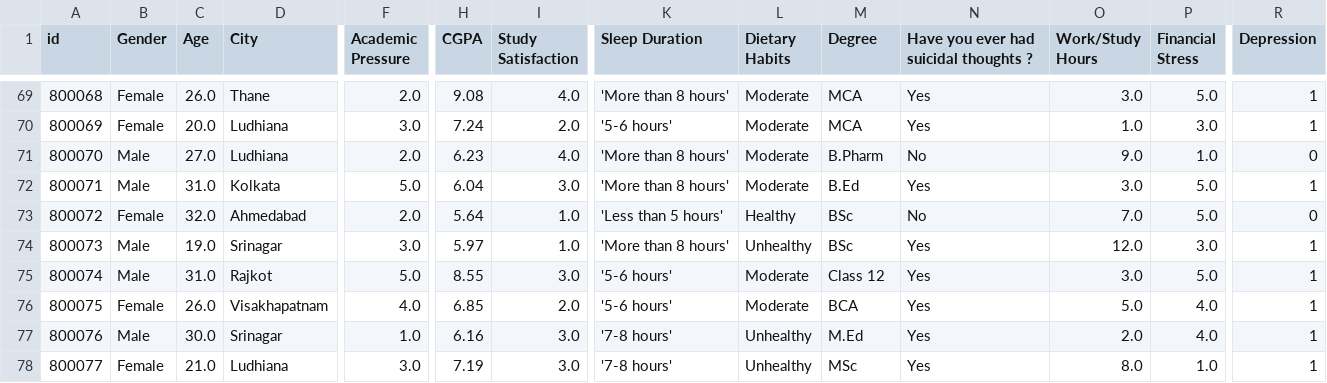
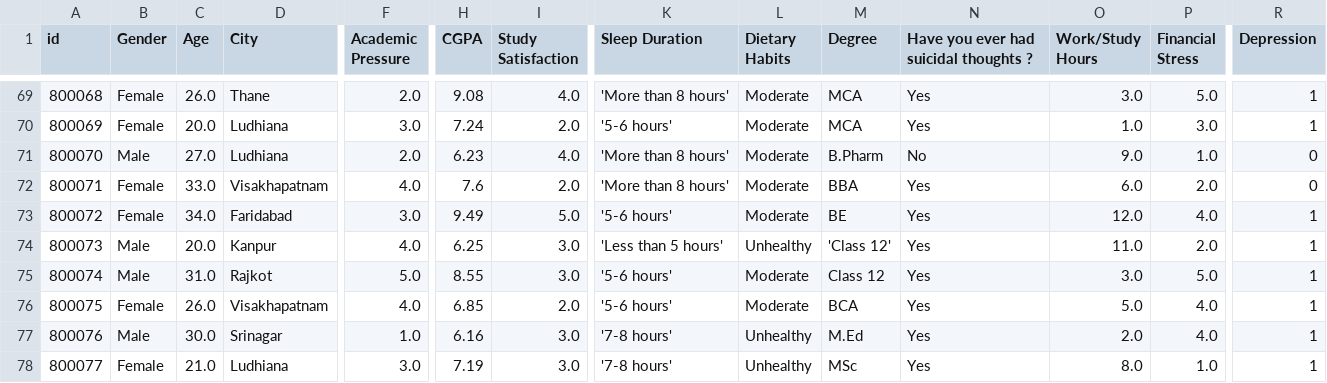
Before and after one commit to Nozwo/dataset, a CSV file: sampel_100_data.csv, drawn as a sheet; only a part is shown, gaps mark what is left out; the diff covers the shown part only; the diff names each change by its address in the sheet, - before the commit and + after, or states it on an @@ line.

```diff
--- a/sampel_100_data.csv
+++ b/sampel_100_data.csv
-B72 (Gender): Male
+B72 (Gender): Female
-C72 (Age): 31.0
+C72 (Age): 33.0
-D72 (City): Kolkata
+D72 (City): Visakhapatnam
-F72 (Academic Pressure): 5.0
+F72 (Academic Pressure): 4.0
-H72 (CGPA): 6.04
+H72 (CGPA): 7.6
-I72 (Study Satisfaction): 3.0
+I72 (Study Satisfaction): 2.0
-M72 (Degree): B.Ed
+M72 (Degree): BBA
-O72 (Work/Study Hours): 3.0
+O72 (Work/Study Hours): 6.0
-P72 (Financial Stress): 5.0
+P72 (Financial Stress): 2.0
-R72 (Depression): 1
+R72 (Depression): 0
-C73 (Age): 32.0
+C73 (Age): 34.0
-D73 (City): Ahmedabad
+D73 (City): Faridabad
-F73 (Academic Pressure): 2.0
+F73 (Academic Pressure): 3.0
-H73 (CGPA): 5.64
+H73 (CGPA): 9.49
-I73 (Study Satisfaction): 1.0
+I73 (Study Satisfaction): 5.0
-K73 (Sleep Duration): 'Less than 5 hours'
+K73 (Sleep Duration): '5-6 hours'
-L73 (Dietary Habits): Healthy
+L73 (Dietary Habits): Moderate
-M73 (Degree): BSc
+M73 (Degree): BE
-N73: No
+N73: Yes
-O73 (Work/Study Hours): 7.0
+O73 (Work/Study Hours): 12.0
-P73 (Financial Stress): 5.0
+P73 (Financial Stress): 4.0
-R73 (Depression): 0
+R73 (Depression): 1
-C74 (Age): 19.0
+C74 (Age): 20.0
-D74 (City): Srinagar
+D74 (City): Kanpur
-F74 (Academic Pressure): 3.0
+F74 (Academic Pressure): 4.0
-H74 (CGPA): 5.97
+H74 (CGPA): 6.25
-I74 (Study Satisfaction): 1.0
+I74 (Study Satisfaction): 3.0
-K74 (Sleep Duration): 'More than 8 hours'
+K74 (Sleep Duration): 'Less than 5 hours'
-M74 (Degree): BSc
+M74 (Degree): 'Class 12'
-O74 (Work/Study Hours): 12.0
+O74 (Work/Study Hours): 11.0
-P74 (Financial Stress): 3.0
+P74 (Financial Stress): 2.0
```
Also changed, not shown: 35 edited cells elsewhere in this file.
